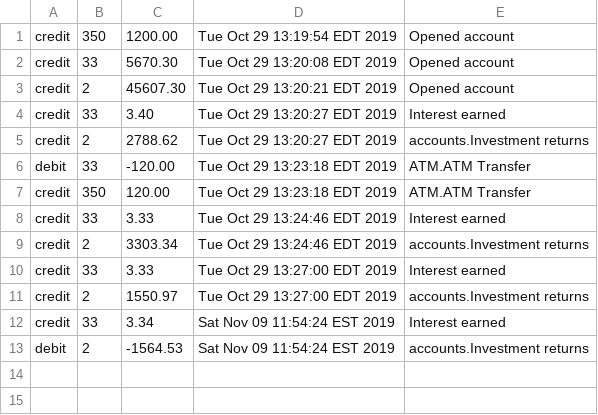
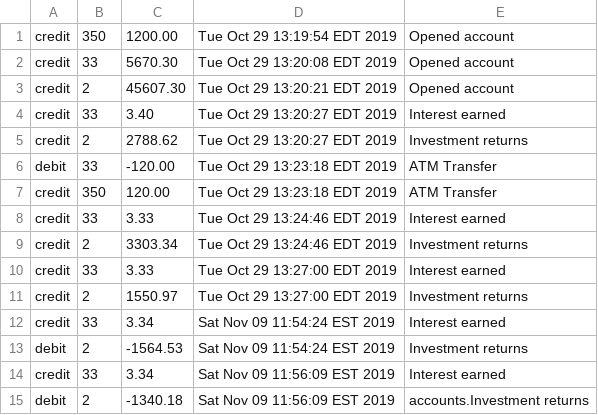
Before and after one commit to Zipcoder/CR-MesoLabs-OOP-BankAccountManager, a CSV file: data/transactions.csv, drawn as a sheet.

```diff
--- a/data/transactions.csv
+++ b/data/transactions.csv
@@ -4,10 +4,12 @@
 "credit","33","3.40","Tue Oct 29 13:20:27 EDT 2019","Interest earned"
-"credit","2","2788.62","Tue Oct 29 13:20:27 EDT 2019","accounts.Investment returns"
-"debit","33","-120.00","Tue Oct 29 13:23:18 EDT 2019","ATM.ATM Transfer"
-"credit","350","120.00","Tue Oct 29 13:23:18 EDT 2019","ATM.ATM Transfer"
+"credit","2","2788.62","Tue Oct 29 13:20:27 EDT 2019","Investment returns"
+"debit","33","-120.00","Tue Oct 29 13:23:18 EDT 2019","ATM Transfer"
+"credit","350","120.00","Tue Oct 29 13:23:18 EDT 2019","ATM Transfer"
 "credit","33","3.33","Tue Oct 29 13:24:46 EDT 2019","Interest earned"
-"credit","2","3303.34","Tue Oct 29 13:24:46 EDT 2019","accounts.Investment returns"
+"credit","2","3303.34","Tue Oct 29 13:24:46 EDT 2019","Investment returns"
 "credit","33","3.33","Tue Oct 29 13:27:00 EDT 2019","Interest earned"
-"credit","2","1550.97","Tue Oct 29 13:27:00 EDT 2019","accounts.Investment returns"
+"credit","2","1550.97","Tue Oct 29 13:27:00 EDT 2019","Investment returns"
 "credit","33","3.34","Sat Nov 09 11:54:24 EST 2019","Interest earned"
-"debit","2","-1564.53","Sat Nov 09 11:54:24 EST 2019","accounts.Investment returns"
+"debit","2","-1564.53","Sat Nov 09 11:54:24 EST 2019","Investment returns"
+"credit","33","3.34","Sat Nov 09 11:56:09 EST 2019","Interest earned"
+"debit","2","-1340.18","Sat Nov 09 11:56:09 EST 2019","accounts.Investment returns"
```
Also changed, not shown: 2 other files.
